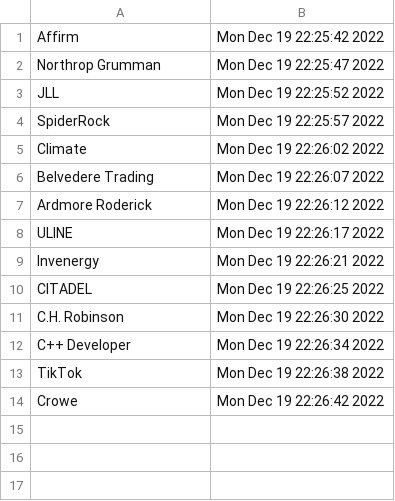
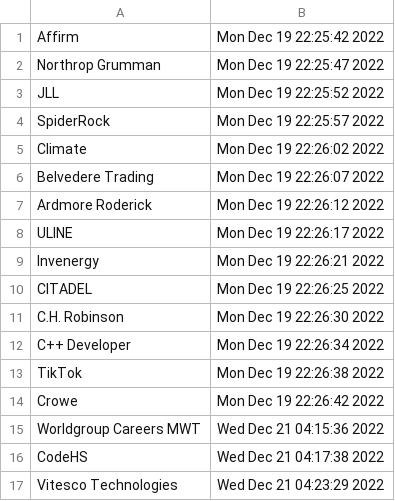
Before and after one commit to UBakaliya/Tracker, a CSV file: database.csv, drawn as a sheet; the diff names each change by its address in the sheet, - before the commit and + after, or states it on an @@ line.

```diff
--- a/database.csv
+++ b/database.csv
+row 15: Worldgroup Careers MWT | Wed Dec 21 04:15:36 2022
+row 16: CodeHS | Wed Dec 21 04:17:38 2022
+row 17: Vitesco Technologies | Wed Dec 21 04:23:29 2022
```
Also changed, not shown: 4 other files.
